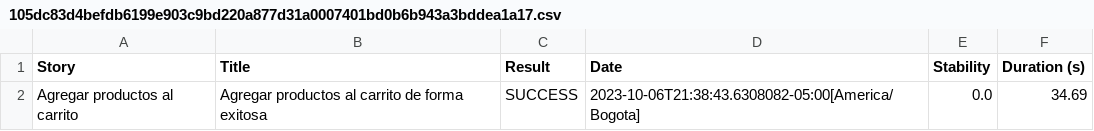
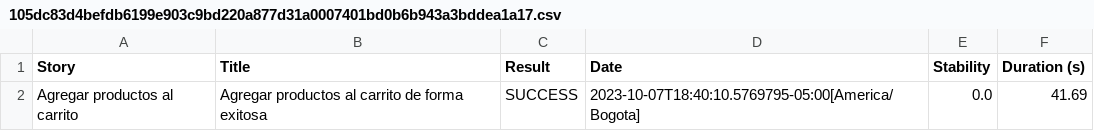
Before and after one commit to anhellsteve/Template_Automatizacion_SQA, a CSV file: target/site/serenity/105dc83d4befdb6199e903c9bd220a877d31a0007401bd0b6b943a3bddea1a17.csv, drawn as a sheet.

```diff
--- a/target/site/serenity/105dc83d4befdb6199e903c9bd220a877d31a0007401bd0b6b943a3bddea1a17.csv
+++ b/target/site/serenity/105dc83d4befdb6199e903c9bd220a877d31a0007401bd0b6b943a3bddea1a17.csv
@@ -1,2 +1,2 @@
 "Story","Title","Result","Date","Stability","Duration (s)"
-"Agregar productos al carrito","Agregar productos al carrito de forma exitosa","SUCCESS","2023-10-06T21:38:43.6308082-05:00[America/Bogota]","0.0","34.69"
+"Agregar productos al carrito","Agregar productos al carrito de forma exitosa","SUCCESS","2023-10-07T18:40:10.5769795-05:00[America/Bogota]","0.0","41.69"
```
Also changed, not shown: target/site/serenity/01f5288b80adbd3af52a8ed68a4a616d3164f750229f80da1ef344382d948835.csv, target/site/serenity/5698da923f295f46ce5ab64ced2311fc60caa4e36b32112606d3adcfdce3f60b.csv, 33 other files.
